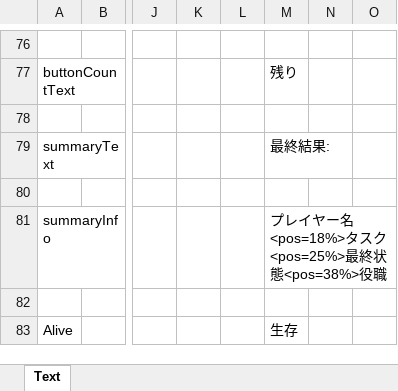
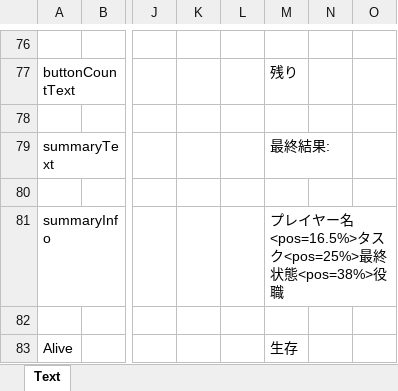
Before and after one commit to yukieiji/ExtremeRoles, an Excel workbook: transData.xlsx, sheet Text, drawn as a sheet; only a part is shown, gaps mark what is left out; values as stored, in another font and other column widths than the file's, no borders; the diff names each change by its address in the sheet, - before the commit and + after, or states it on an @@ line.

Commit message:
update:summary text pos

```diff
--- a/transData.xlsx (sheet Text)
+++ b/transData.xlsx (sheet Text)
-M81: プレイヤー名<pos=18%>タスク<pos=25%>最終状態<pos=38%>役職
+M81: プレイヤー名<pos=16.5%>タスク<pos=25%>最終状態<pos=38%>役職
```
Also changed, not shown: 1 other file.
